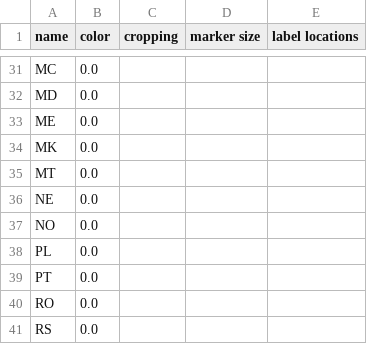
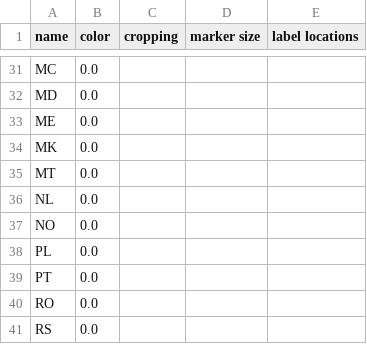
Before and after one commit to cgrundman/travel-map-visualization, a CSV file: eu/meta_data.csv, drawn as a sheet; only a part is shown, gaps mark what is left out.

```diff
--- a/eu/meta_data.csv
+++ b/eu/meta_data.csv
@@ -35,3 +35,3 @@ MK,0.0
 MT,0.0
-NE,0.0
+NL,0.0
 NO,0.0
```
Also changed, not shown: eu/locations.csv, 29 other files.
